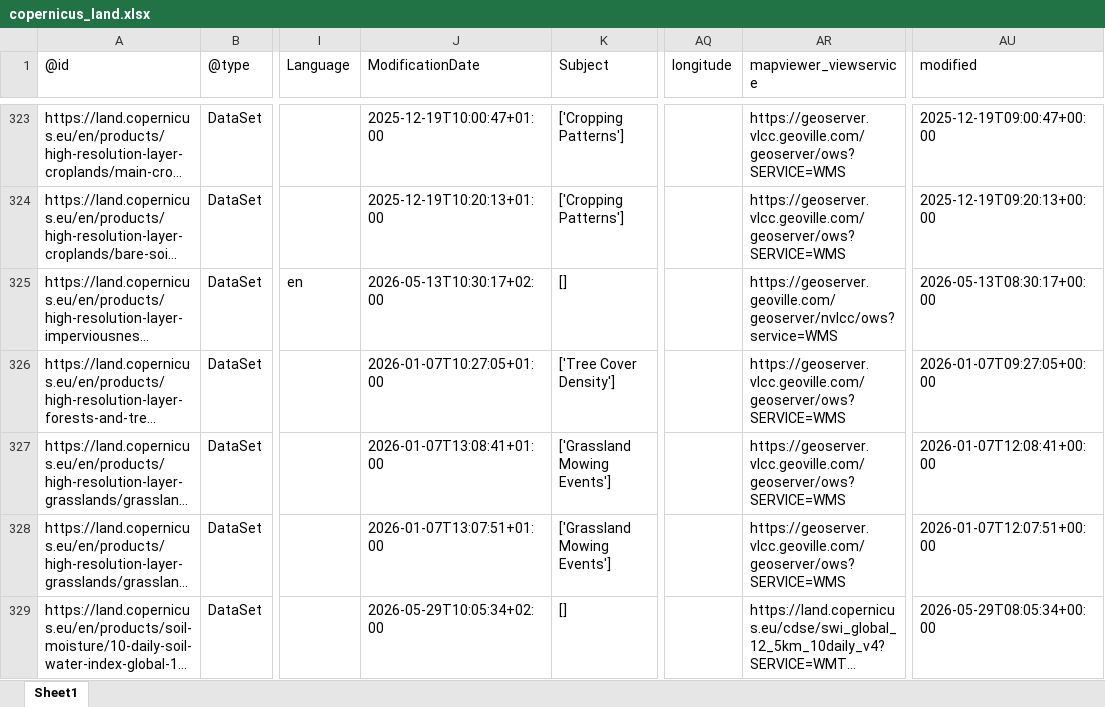
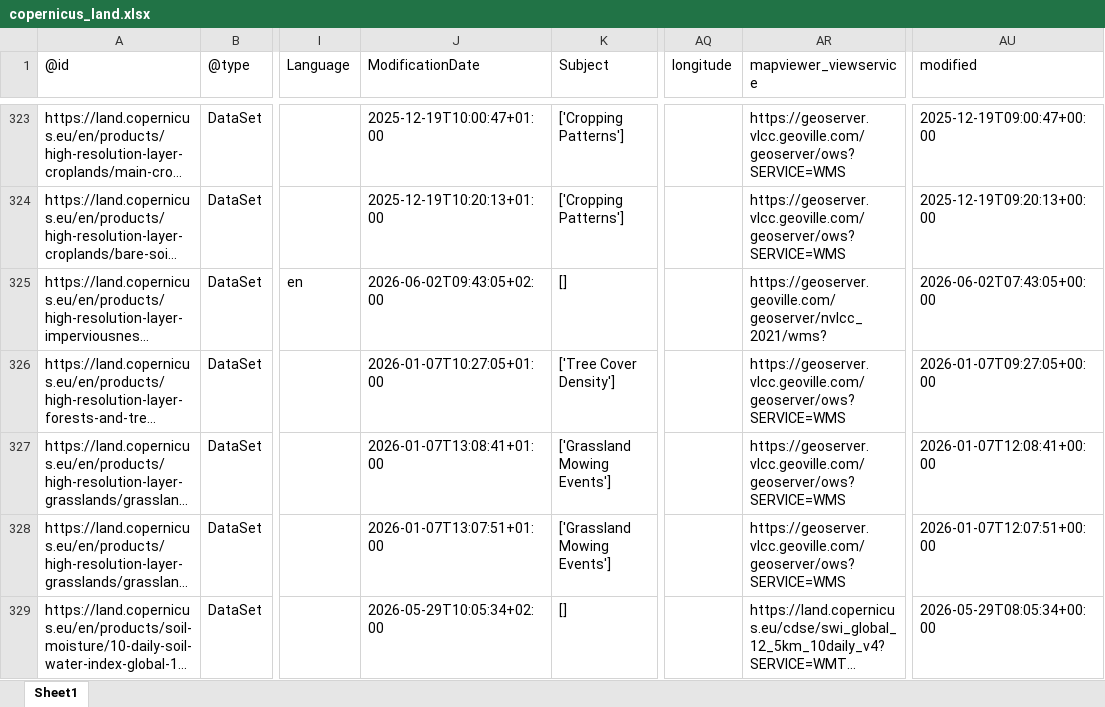
Before and after one commit to do-me/Copernicus-Services-Products-Metadata, an Excel workbook: outputs/excel/copernicus_land.xlsx, sheet Sheet1, drawn as a sheet; only a part is shown, gaps mark what is left out; long unchanged cells end in …; values as stored, in another font and other column widths than the file's, no borders; the diff covers the shown part only; the diff names each change by its address in the sheet, - before the commit and + after, or states it on an @@ line.

```diff
--- a/outputs/excel/copernicus_land.xlsx (sheet Sheet1)
+++ b/outputs/excel/copernicus_land.xlsx (sheet Sheet1)
-J325 (ModificationDate): 2026-05-13T10:30:17+02:00
+J325 (ModificationDate): 2026-06-02T09:43:05+02:00
-AR325 (mapviewer_viewservice): https://geoserver.geoville.com/geoserver/nvlcc/ows?service=WMS
+AR325 (mapviewer_viewservice): https://geoserver.geoville.com/geoserver/nvlcc_2021/wms?
-AU325 (modified): 2026-05-13T08:30:17+00:00
+AU325 (modified): 2026-06-02T07:43:05+00:00
```
Also changed, not shown: 34 edited cells elsewhere in this sheet, outputs/excel/copernicus_atmosphere.xlsx, outputs/excel/copernicus_climate.xlsx, 27 other files.
